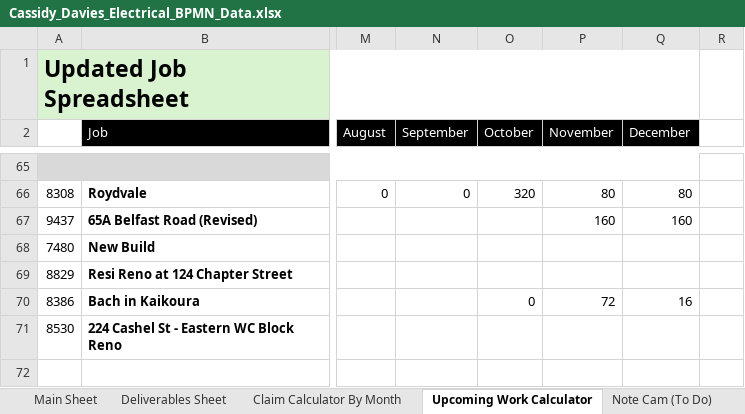
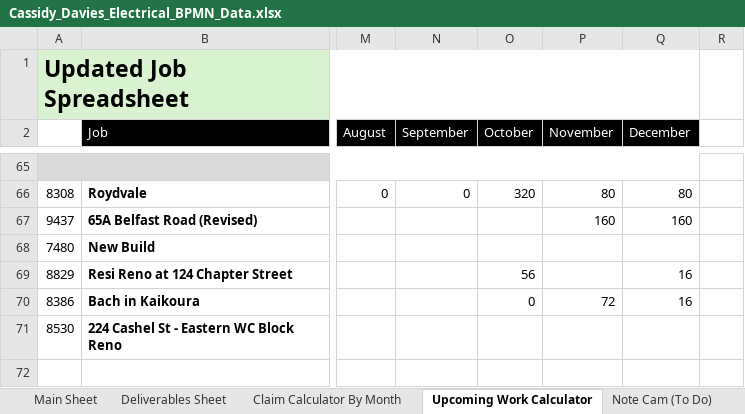
Before and after one commit to felixkwan2901/excel-dashboard, an Excel workbook: public/Cassidy_Davies_Electrical_BPMN_Data.xlsx, sheet Upcoming Work Calculator, drawn as a sheet; only a part is shown, gaps mark what is left out; values as stored, in another font and other column widths than the file's, no borders; conditional formats not drawn; the diff names each change by its address in the sheet, - before the commit and + after, or states it on an @@ line.

```diff
--- a/public/Cassidy_Davies_Electrical_BPMN_Data.xlsx (sheet Upcoming Work Calculator)
+++ b/public/Cassidy_Davies_Electrical_BPMN_Data.xlsx (sheet Upcoming Work Calculator)
-O69 (October): (empty)
+O69 (October): 56
-Q69 (December): (empty)
+Q69 (December): 16
```
Also changed, not shown: 3 other files.
